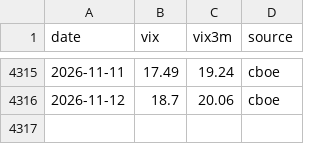
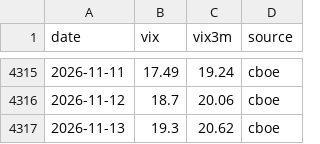
Before and after one commit to Raskull-ux/Options-Bot-Prototype, a CSV file: data/vix_term.csv, drawn as a sheet; only a part is shown, gaps mark what is left out; the diff names each change by its address in the sheet, - before the commit and + after, or states it on an @@ line.

```diff
--- a/data/vix_term.csv
+++ b/data/vix_term.csv
+row 4317: 2026-11-13 | 19.3 | 20.62 | cboe
```
Also changed, not shown: data/collector_run_log.csv, data/earnings_calendar.csv, 7 other files.
